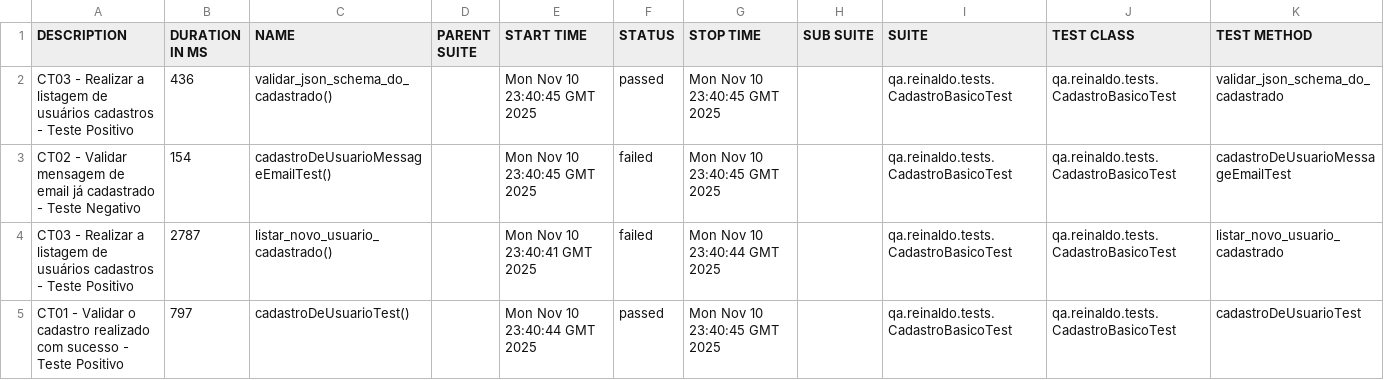
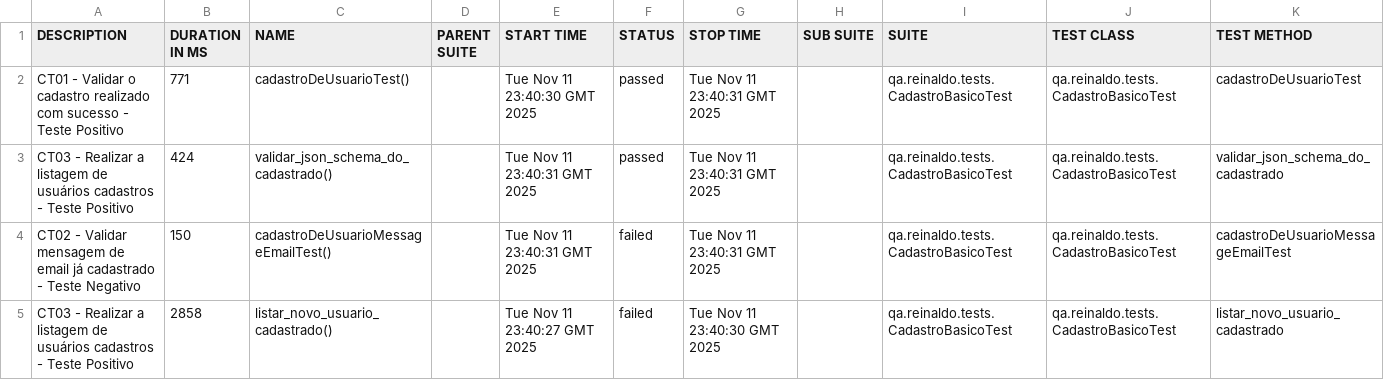
Before and after one commit to reinaldorossetti/rest-assured-kotlin, a CSV file: data/suites.csv, drawn as a sheet.

```diff
--- a/data/suites.csv
+++ b/data/suites.csv
@@ -1,5 +1,5 @@
 "DESCRIPTION","DURATION IN MS","NAME","PARENT SUITE","START TIME","STATUS","STOP TIME","SUB SUITE","SUITE","TEST CLASS","TEST METHOD"
-"CT03 - Realizar a listagem de usuários cadastros - Teste Positivo","436","validar_json_schema_do_cadastrado()","","Mon Nov 10 23:40:45 GMT 2025","passed","Mon Nov 10 23:40:45 GMT 2025","","qa.reinaldo.tests.CadastroBasicoTest","qa.reinaldo.tests.CadastroBasicoTest","validar_json_schema_do_cadastrado"
-"CT02 - Validar mensagem de email já cadastrado - Teste Negativo","154","cadastroDeUsuarioMessageEmailTest()","","Mon Nov 10 23:40:45 GMT 2025","failed","Mon Nov 10 23:40:45 GMT 2025","","qa.reinaldo.tests.CadastroBasicoTest","qa.reinaldo.tests.CadastroBasicoTest","cadastroDeUsuarioMessageEmailTest"
-"CT03 - Realizar a listagem de usuários cadastros - Teste Positivo","2787","listar_novo_usuario_cadastrado()","","Mon Nov 10 23:40:41 GMT 2025","failed","Mon Nov 10 23:40:44 GMT 2025","","qa.reinaldo.tests.CadastroBasicoTest","qa.reinaldo.tests.CadastroBasicoTest","listar_novo_usuario_cadastrado"
-"CT01 - Validar o cadastro realizado com sucesso - Teste Positivo","797","cadastroDeUsuarioTest()","","Mon Nov 10 23:40:44 GMT 2025","passed","Mon Nov 10 23:40:45 GMT 2025","","qa.reinaldo.tests.CadastroBasicoTest","qa.reinaldo.tests.CadastroBasicoTest","cadastroDeUsuarioTest"
+"CT01 - Validar o cadastro realizado com sucesso - Teste Positivo","771","cadastroDeUsuarioTest()","","Tue Nov 11 23:40:30 GMT 2025","passed","Tue Nov 11 23:40:31 GMT 2025","","qa.reinaldo.tests.CadastroBasicoTest","qa.reinaldo.tests.CadastroBasicoTest","cadastroDeUsuarioTest"
+"CT03 - Realizar a listagem de usuários cadastros - Teste Positivo","424","validar_json_schema_do_cadastrado()","","Tue Nov 11 23:40:31 GMT 2025","passed","Tue Nov 11 23:40:31 GMT 2025","","qa.reinaldo.tests.CadastroBasicoTest","qa.reinaldo.tests.CadastroBasicoTest","validar_json_schema_do_cadastrado"
+"CT02 - Validar mensagem de email já cadastrado - Teste Negativo","150","cadastroDeUsuarioMessageEmailTest()","","Tue Nov 11 23:40:31 GMT 2025","failed","Tue Nov 11 23:40:31 GMT 2025","","qa.reinaldo.tests.CadastroBasicoTest","qa.reinaldo.tests.CadastroBasicoTest","cadastroDeUsuarioMessageEmailTest"
+"CT03 - Realizar a listagem de usuários cadastros - Teste Positivo","2858","listar_novo_usuario_cadastrado()","","Tue Nov 11 23:40:27 GMT 2025","failed","Tue Nov 11 23:40:30 GMT 2025","","qa.reinaldo.tests.CadastroBasicoTest","qa.reinaldo.tests.CadastroBasicoTest","listar_novo_usuario_cadastrado"
```
Also changed, not shown: 23 other files.
